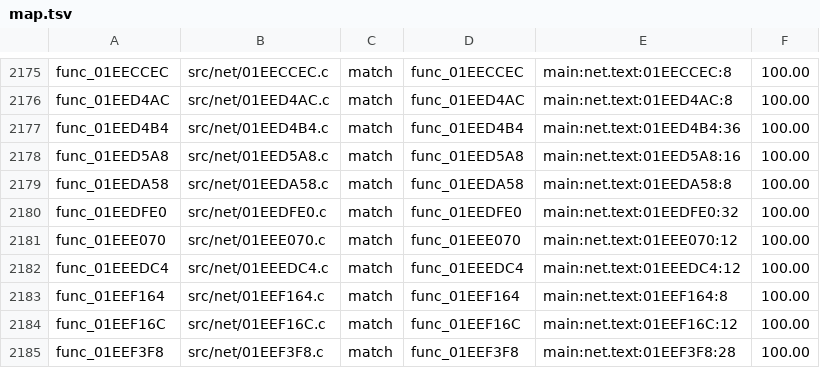
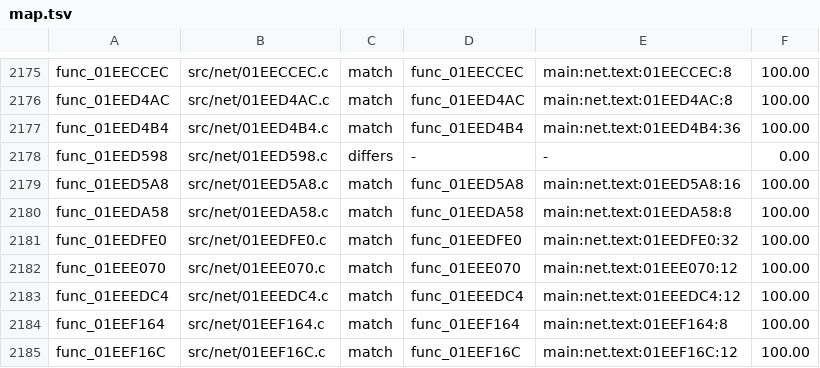
Before and after one commit to BlindFire1200/rac4-decomp, a TSV file: config/pal/map.tsv, drawn as a sheet; only a part is shown, gaps mark what is left out; the shorter side is filled out with more unchanged rows; the diff names each change by its address in the sheet, - before the commit and + after, or states it on an @@ line.

```diff
--- a/config/pal/map.tsv
+++ b/config/pal/map.tsv
+row 2178: func_01EED598 | src/net/01EED598.c | differs | - | - | 0.00
```
Also changed, not shown: config/us/map.tsv, 3 other files.
